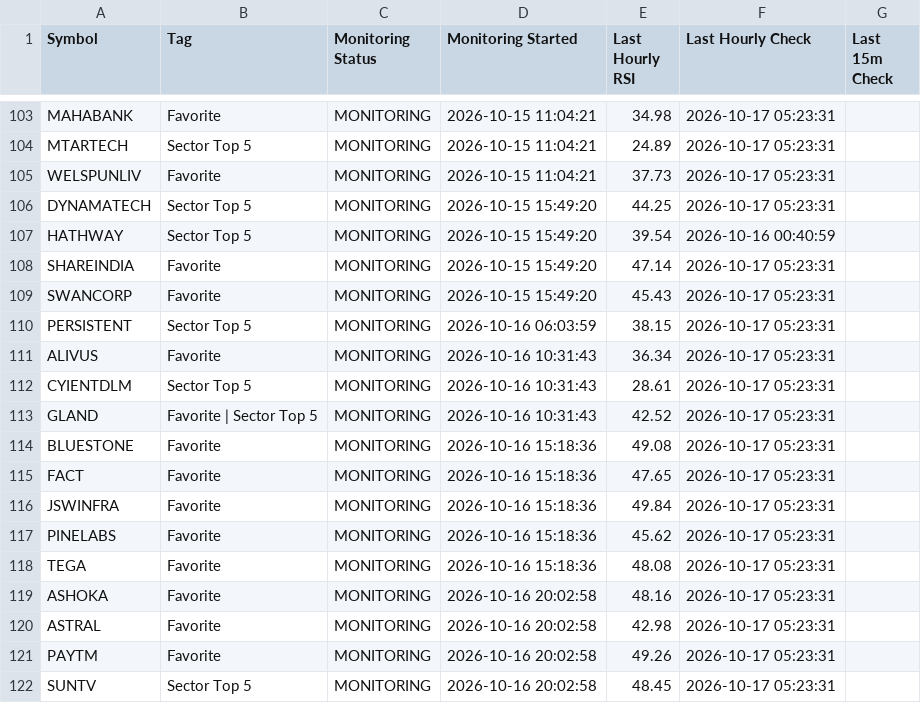
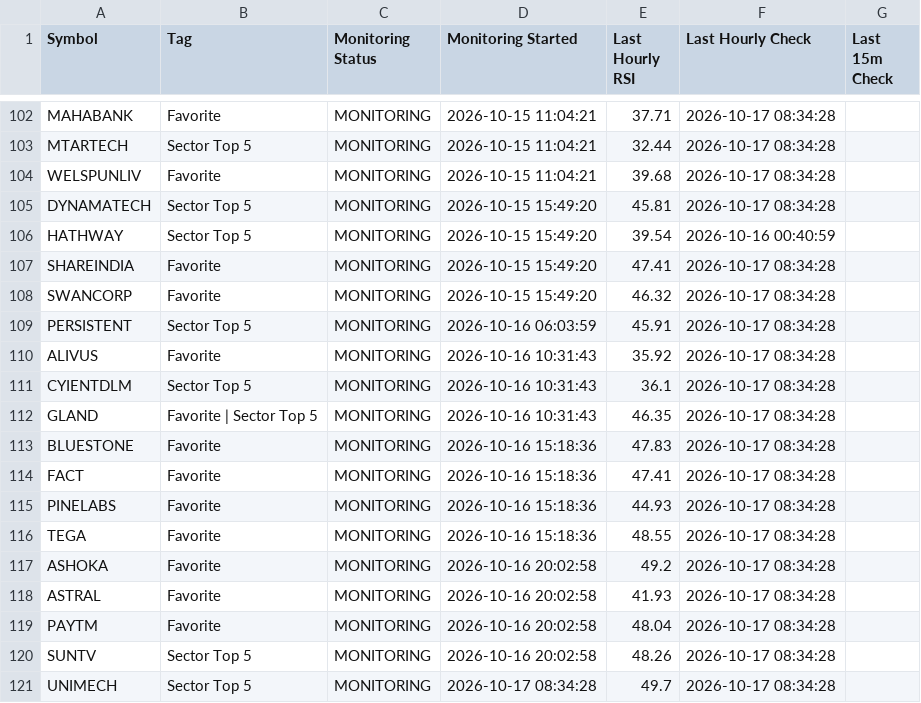
Before and after one commit to surajpjoshi/combined-stockstory, a CSV file: rsi/RSI_Monitoring_State.csv, drawn as a sheet; only a part is shown, gaps mark what is left out; removed rows and columns are numbered as before the commit, all else as after; the diff covers the shown part only; the diff names each change by its address in the sheet, - before the commit and + after, or states it on an @@ line.

```diff
--- a/rsi/RSI_Monitoring_State.csv
+++ b/rsi/RSI_Monitoring_State.csv
-E102 (Last Hourly RSI): 34.98
+E102 (Last Hourly RSI): 37.71
-F102:F105 (Last Hourly Check): 2026-10-17 05:23:31
+F102:F105 (Last Hourly Check): 2026-10-17 08:34:28
-E103 (Last Hourly RSI): 24.89
+E103 (Last Hourly RSI): 32.44
-E104 (Last Hourly RSI): 37.73
+E104 (Last Hourly RSI): 39.68
-E105 (Last Hourly RSI): 44.25
+E105 (Last Hourly RSI): 45.81
-E107 (Last Hourly RSI): 47.14
+E107 (Last Hourly RSI): 47.41
-F107:F114 (Last Hourly Check): 2026-10-17 05:23:31
+F107:F114 (Last Hourly Check): 2026-10-17 08:34:28
-E108 (Last Hourly RSI): 45.43
+E108 (Last Hourly RSI): 46.32
-E109 (Last Hourly RSI): 38.15
+E109 (Last Hourly RSI): 45.91
-E110 (Last Hourly RSI): 36.34
+E110 (Last Hourly RSI): 35.92
-E111 (Last Hourly RSI): 28.61
+E111 (Last Hourly RSI): 36.1
-E112 (Last Hourly RSI): 42.52
+E112 (Last Hourly RSI): 46.35
-E113 (Last Hourly RSI): 49.08
+E113 (Last Hourly RSI): 47.83
-E114 (Last Hourly RSI): 47.65
+E114 (Last Hourly RSI): 47.41
-row 116: JSWINFRA | Favorite | MONITORING | 2026-10-16 15:18:36 | 49.84 | 2026-10-17 05:23:31
-E115 (Last Hourly RSI): 45.62
+E115 (Last Hourly RSI): 44.93
-F115:F120 (Last Hourly Check): 2026-10-17 05:23:31
+F115:F120 (Last Hourly Check): 2026-10-17 08:34:28
-E116 (Last Hourly RSI): 48.08
+E116 (Last Hourly RSI): 48.55
-E117 (Last Hourly RSI): 48.16
+E117 (Last Hourly RSI): 49.2
-E118 (Last Hourly RSI): 42.98
+E118 (Last Hourly RSI): 41.93
-E119 (Last Hourly RSI): 49.26
+E119 (Last Hourly RSI): 48.04
-E120 (Last Hourly RSI): 48.45
+E120 (Last Hourly RSI): 48.26
+row 121: UNIMECH | Sector Top 5 | MONITORING | 2026-10-17 08:34:28 | 49.7 | 2026-10-17 08:34:28
```
Also changed, not shown: 1 removed row and 36 edited cells elsewhere in this file, rsi/latest_results.csv, 3 other files.
